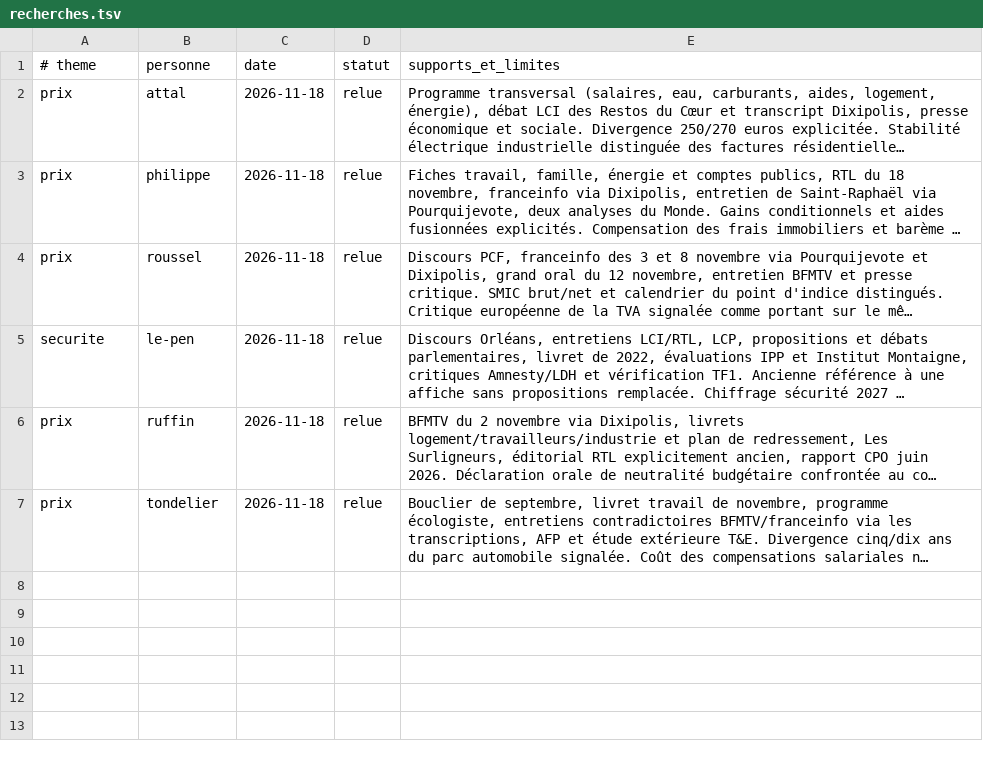
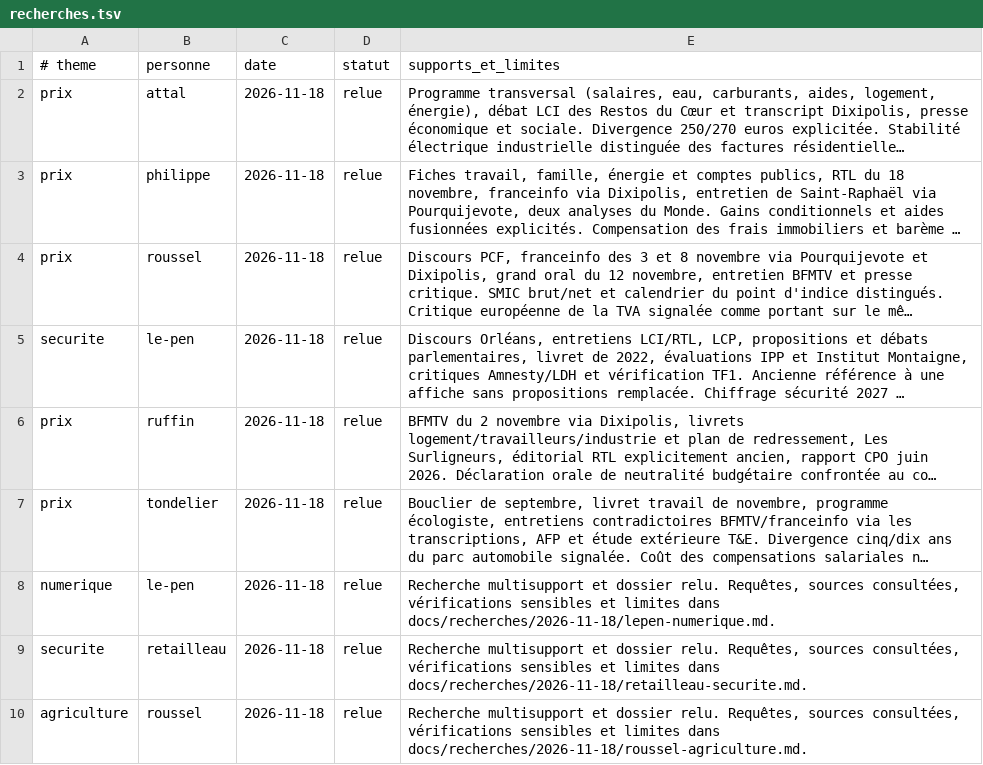
Before and after one commit to adrienconrath/pourquivoter, a TSV file: data/recherches.tsv, drawn as a sheet; long unchanged cells end in …; the diff names each change by its address in the sheet, - before the commit and + after, or states it on an @@ line.

Commit message:
Documenter trois cases vides : numérique, sécurité et agriculture

```diff
--- a/data/recherches.tsv
+++ b/data/recherches.tsv
+row 8: numerique | le-pen | 2026-11-18 | relue | Recherche multisupport et dossier relu. Requêtes, sources consultées, vérifications sensibles et limites dans docs/recherches/2026-11-18/lepen-numerique.md.
+row 9: securite | retailleau | 2026-11-18 | relue | Recherche multisupport et dossier relu. Requêtes, sources consultées, vérifications sensibles et limites dans docs/recherches/2026-11-18/retailleau-securite.md.
+row 10: agriculture | roussel | 2026-11-18 | relue | Recherche multisupport et dossier relu. Requêtes, sources consultées, vérifications sensibles et limites dans docs/recherches/2026-11-18/roussel-agriculture.md.
```
Also changed, not shown: data/audit-couverture.tsv, 5 other files.
